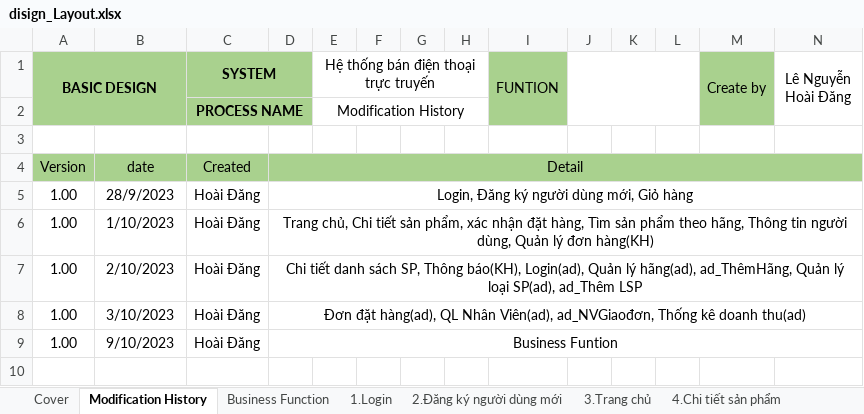
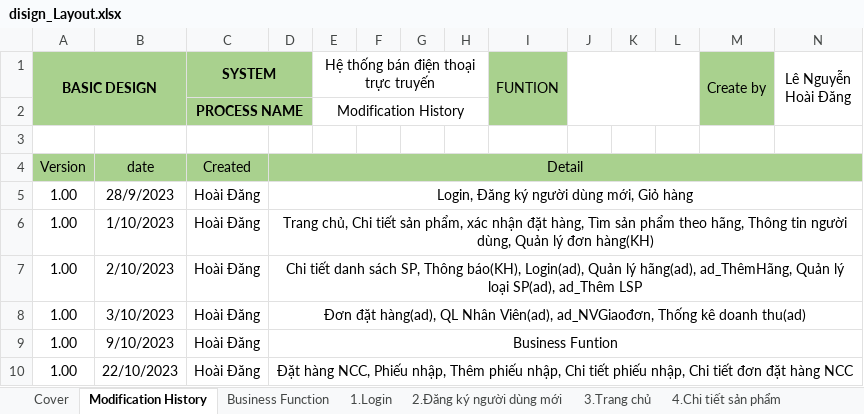
Before and after one commit to anhdatkz/TTTN, an Excel workbook: BAOCAO/Tailieuthietke/disign_Layout.xlsx, sheet Modification History, drawn as a sheet; only a part is shown; values as stored, in another font and other column widths than the file's, no borders; rows hold the shown columns only; the diff names each change by its address in the sheet, - before the commit and + after, or states it on an @@ line.

```diff
--- a/BAOCAO/Tailieuthietke/disign_Layout.xlsx (sheet Modification History)
+++ b/BAOCAO/Tailieuthietke/disign_Layout.xlsx (sheet Modification History)
+row 10: 1.00 | 22/10/2023 | Hoài Đăng | Đặt hàng NCC, Phiếu nhập, Thêm phiếu nhập, Chi tiết phiếu nhập, Chi tiết đơn đặt hàng NCC
```
Also changed, not shown: other sheet tabs, charts or pictures, 1 other file.
